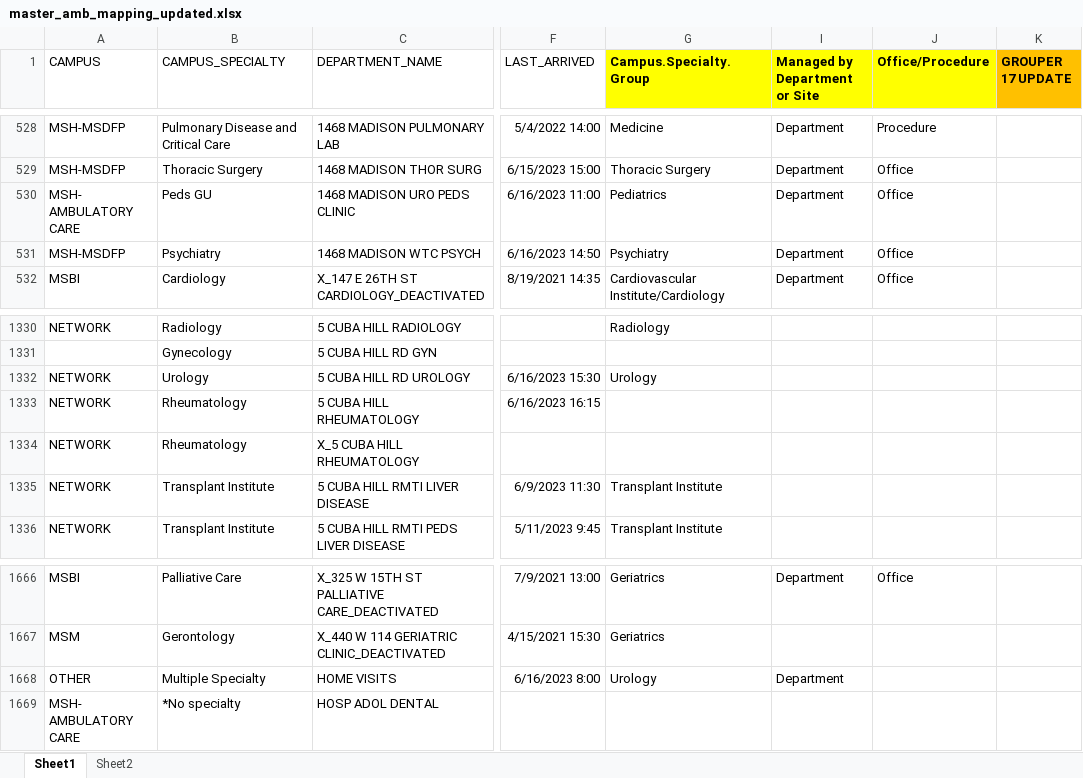
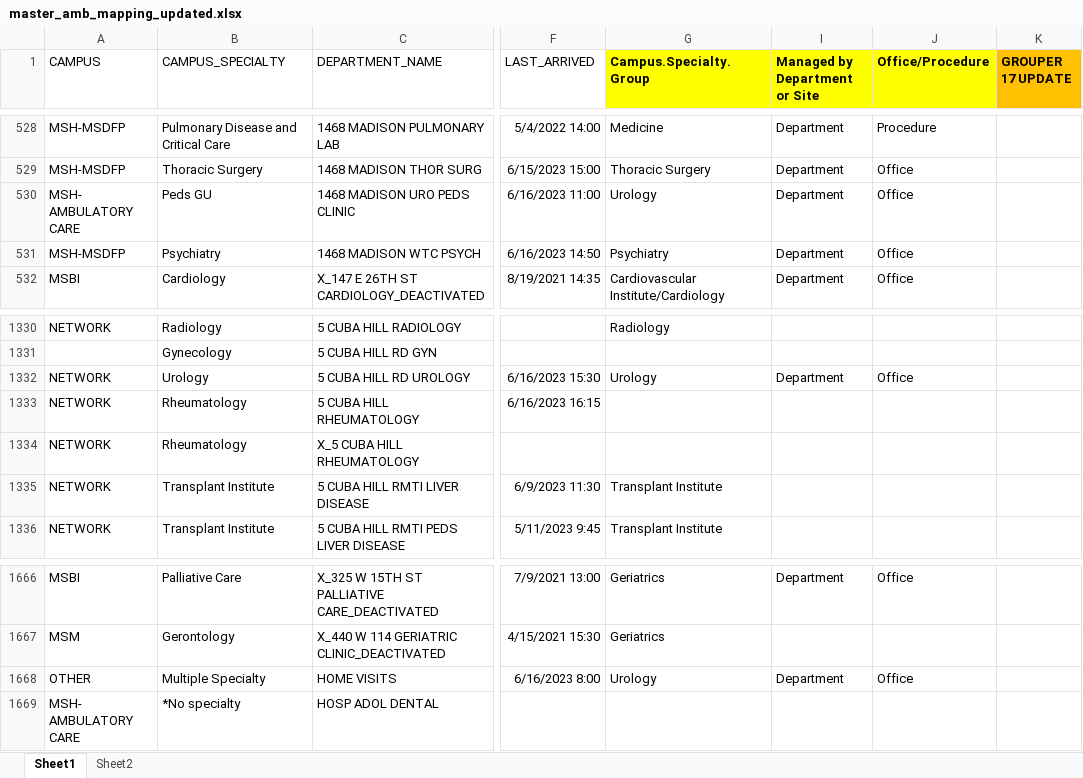
Before and after one commit to MSHS-Strategic-Amb-Ops/server-upload, an Excel workbook: master_amb_mapping_updated.xlsx, sheet Sheet1, drawn as a sheet; only a part is shown, gaps mark what is left out; values as stored, in another font and other column widths than the file's, no borders; the diff covers the shown part only; the diff names each change by its address in the sheet, - before the commit and + after, or states it on an @@ line.

```diff
--- a/master_amb_mapping_updated.xlsx (sheet Sheet1)
+++ b/master_amb_mapping_updated.xlsx (sheet Sheet1)
-G530 (Campus.Specialty.Group): Pediatrics
+G530 (Campus.Specialty.Group): Urology
-I1332 (Managed by Department or Site): (empty)
+I1332 (Managed by Department or Site): Department
-J1332 (Office/Procedure): (empty)
+J1332 (Office/Procedure): Office
-J1668 (Office/Procedure): (empty)
+J1668 (Office/Procedure): Office
```
Also changed, not shown: 2 added rows and 8 edited cells elsewhere in this sheet, master_amb_sessional_provider_mapping.xlsx.
